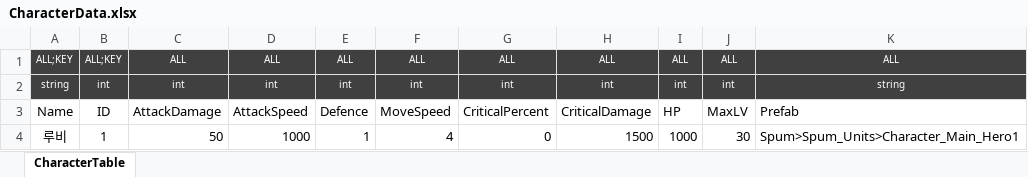
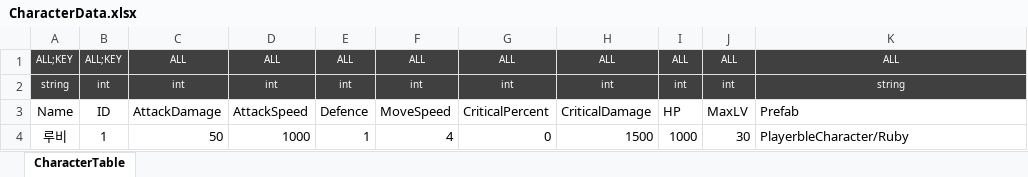
Before and after one commit to Reodit/Project_Advence, an Excel workbook: Assets/ExcelDatas/CharacterData.xlsx, sheet CharacterTable, drawn as a sheet; values as stored, in another font and other column widths than the file's, no borders; table styles not drawn; the diff names each change by its address in the sheet, - before the commit and + after, or states it on an @@ line.

```diff
--- a/Assets/ExcelDatas/CharacterData.xlsx (sheet CharacterTable)
+++ b/Assets/ExcelDatas/CharacterData.xlsx (sheet CharacterTable)
-K4: Spum>Spum_Units>Character_Main_Hero1
+K4: PlayerbleCharacter/Ruby
```
Also changed, not shown: Assets/ExcelDatas/SkillData.xlsx, Assets/ExcelDatas/StatLevelData.xlsx.
